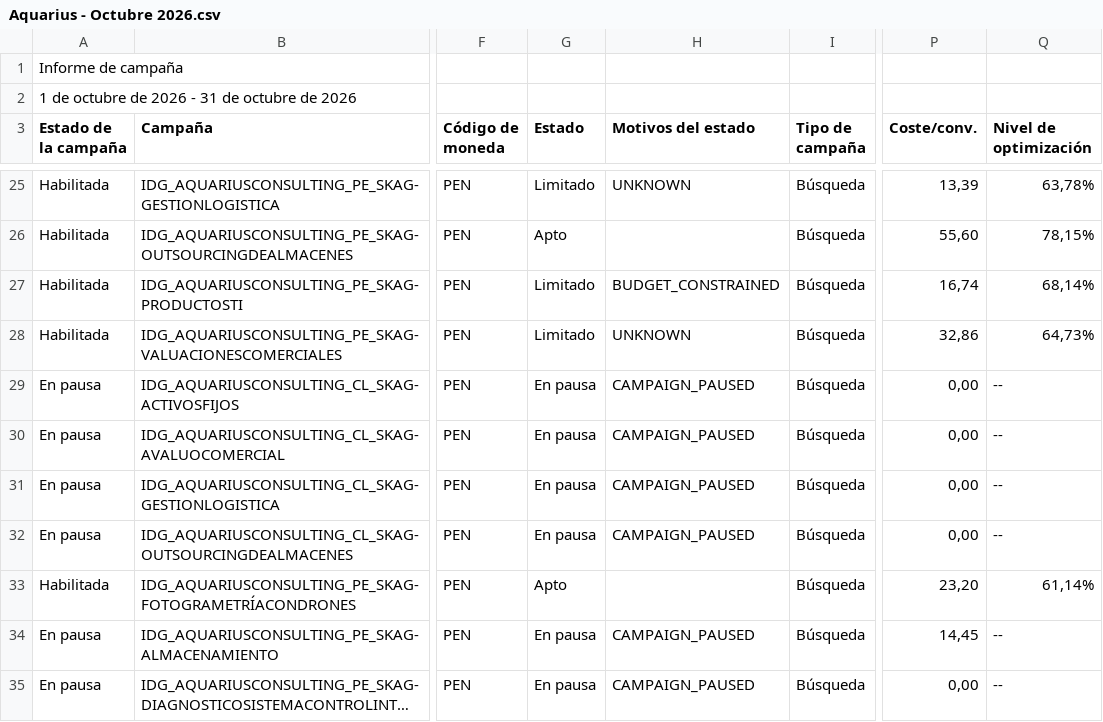
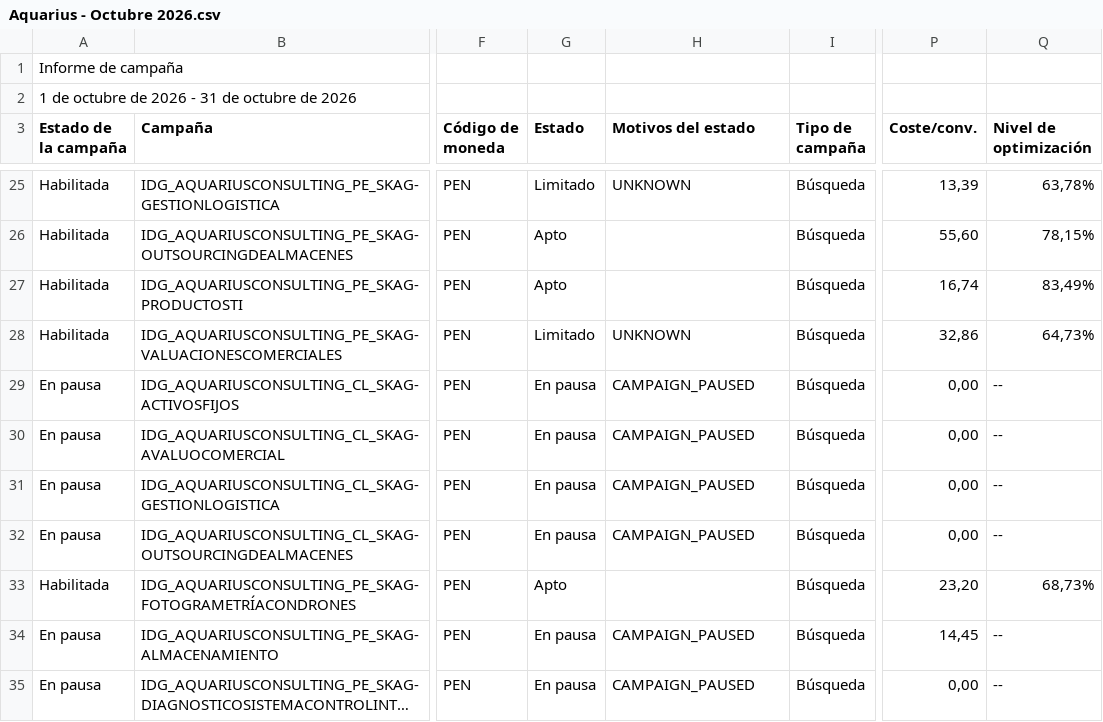
Before and after one commit to jorgeluis666/objetivos-Aquarius, a CSV file: data/csv-backups/drive/Aquarius - Octubre 2026.csv, drawn as a sheet; only a part is shown, gaps mark what is left out; long unchanged cells end in …; the diff names each change by its address in the sheet, - before the commit and + after, or states it on an @@ line.

```diff
--- a/data/csv-backups/drive/Aquarius - Octubre 2026.csv
+++ b/data/csv-backups/drive/Aquarius - Octubre 2026.csv
-G27 (Estado): Limitado
+G27 (Estado): Apto
-H27 (Motivos del estado): BUDGET_CONSTRAINED
+H27 (Motivos del estado): (empty)
-Q27 (Nivel de optimización): 68,14%
+Q27 (Nivel de optimización): 83,49%
-Q33 (Nivel de optimización): 61,14%
+Q33 (Nivel de optimización): 68,73%
```
Also changed, not shown: data/csv-backups/drive/Aquarius - Noviembre 2026.csv, 7 other files.
